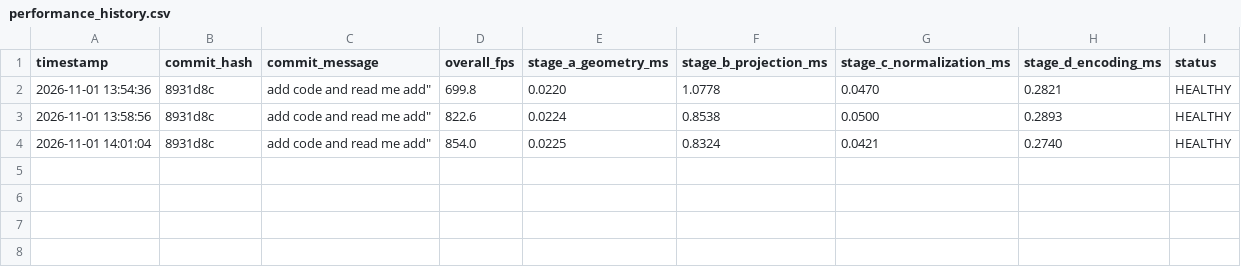
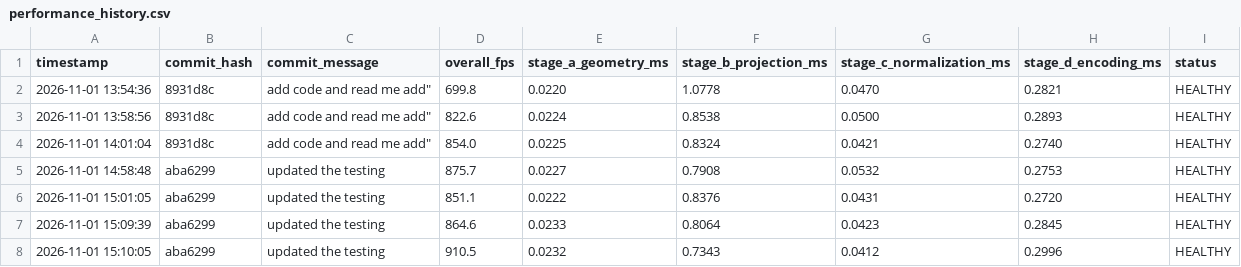
Before and after one commit to ohad-BN/3D-visulazer-enav-ohad, a CSV file: reports/performance_history.csv, drawn as a sheet.

```diff
--- a/reports/performance_history.csv
+++ b/reports/performance_history.csv
@@ -4 +4,5 @@ timestamp,commit_hash,commit_message,overall_fps,stage_a_geometry_ms,stage_b_pro
 2026-11-01 14:01:04,8931d8c,"add code and read me add""",854.0,0.0225,0.8324,0.0421,0.2740,HEALTHY
+2026-11-01 14:58:48,aba6299,"updated the testing",875.7,0.0227,0.7908,0.0532,0.2753,HEALTHY
+2026-11-01 15:01:05,aba6299,"updated the testing",851.1,0.0222,0.8376,0.0431,0.2720,HEALTHY
+2026-11-01 15:09:39,aba6299,"updated the testing",864.6,0.0233,0.8064,0.0423,0.2845,HEALTHY
+2026-11-01 15:10:05,aba6299,"updated the testing",910.5,0.0232,0.7343,0.0412,0.2996,HEALTHY
```
Also changed, not shown: 7 other files.
